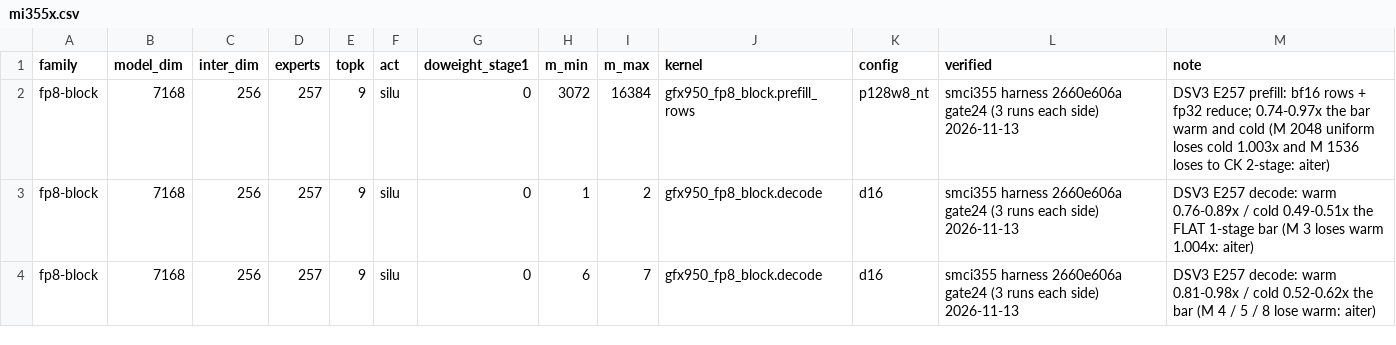
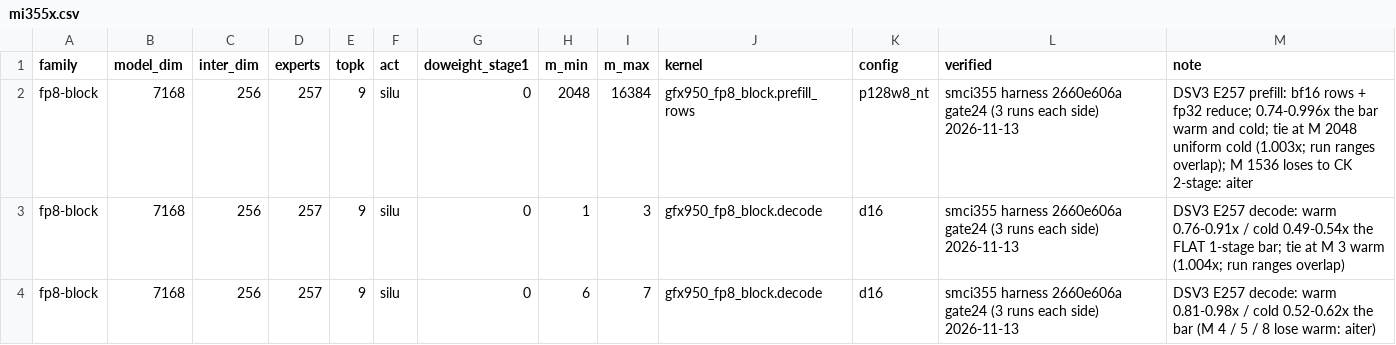
Before and after one commit to amd-yashagar/aiter, a CSV file: aiter/moe/routes/mi355x.csv, drawn as a sheet.

Commit message:
perf(moe): restore DSV3 E257 routes decode M 1-3 and prefill_rows M 2048-16384 (M 3 warm and M 2048 cold are ties: median <= 1.005x, run ranges overlap)

```diff
--- a/aiter/moe/routes/mi355x.csv
+++ b/aiter/moe/routes/mi355x.csv
@@ -1,4 +1,4 @@
 family,model_dim,inter_dim,experts,topk,act,doweight_stage1,m_min,m_max,kernel,config,verified,note
-fp8-block,7168,256,257,9,silu,0,3072,16384,gfx950_fp8_block.prefill_rows,p128w8_nt,smci355 harness 2660e606a gate24 (3 runs each side) 2026-11-13,DSV3 E257 prefill: bf16 rows + fp32 reduce; 0.74-0.97x the bar warm and cold (M 2048 uniform loses cold 1.003x and M 1536 loses to CK 2-stage: aiter)
-fp8-block,7168,256,257,9,silu,0,1,2,gfx950_fp8_block.decode,d16,smci355 harness 2660e606a gate24 (3 runs each side) 2026-11-13,DSV3 E257 decode: warm 0.76-0.89x / cold 0.49-0.51x the FLAT 1-stage bar (M 3 loses warm 1.004x: aiter)
+fp8-block,7168,256,257,9,silu,0,2048,16384,gfx950_fp8_block.prefill_rows,p128w8_nt,smci355 harness 2660e606a gate24 (3 runs each side) 2026-11-13,DSV3 E257 prefill: bf16 rows + fp32 reduce; 0.74-0.996x the bar warm and cold; tie at M 2048 uniform cold (1.003x; run ranges overlap); M 1536 loses to CK 2-stage: aiter
+fp8-block,7168,256,257,9,silu,0,1,3,gfx950_fp8_block.decode,d16,smci355 harness 2660e606a gate24 (3 runs each side) 2026-11-13,DSV3 E257 decode: warm 0.76-0.91x / cold 0.49-0.54x the FLAT 1-stage bar; tie at M 3 warm (1.004x; run ranges overlap)
 fp8-block,7168,256,257,9,silu,0,6,7,gfx950_fp8_block.decode,d16,smci355 harness 2660e606a gate24 (3 runs each side) 2026-11-13,DSV3 E257 decode: warm 0.81-0.98x / cold 0.52-0.62x the bar (M 4 / 5 / 8 lose warm: aiter)
```
